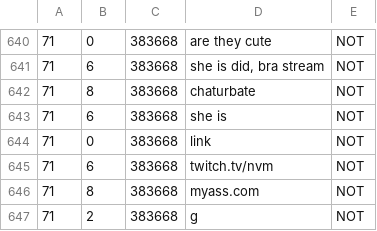
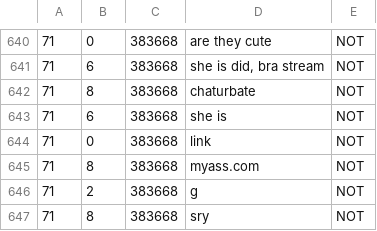
Before and after one commit to jb17017/individual_project, a CSV file: Datasets/dota2_test_set.csv, drawn as a sheet; only a part is shown, gaps mark what is left out; the shorter side is filled out with more unchanged rows.

```diff
--- a/Datasets/dota2_test_set.csv
+++ b/Datasets/dota2_test_set.csv
@@ -644,3 +644,2 @@
 71,0,383668,link,NOT
-71,6,383668,twitch.tv/nvm,NOT
 71,8,383668,myass.com,NOT
```
Also changed, not shown: Datasets/dota2_training_set.csv, 4 other files.
